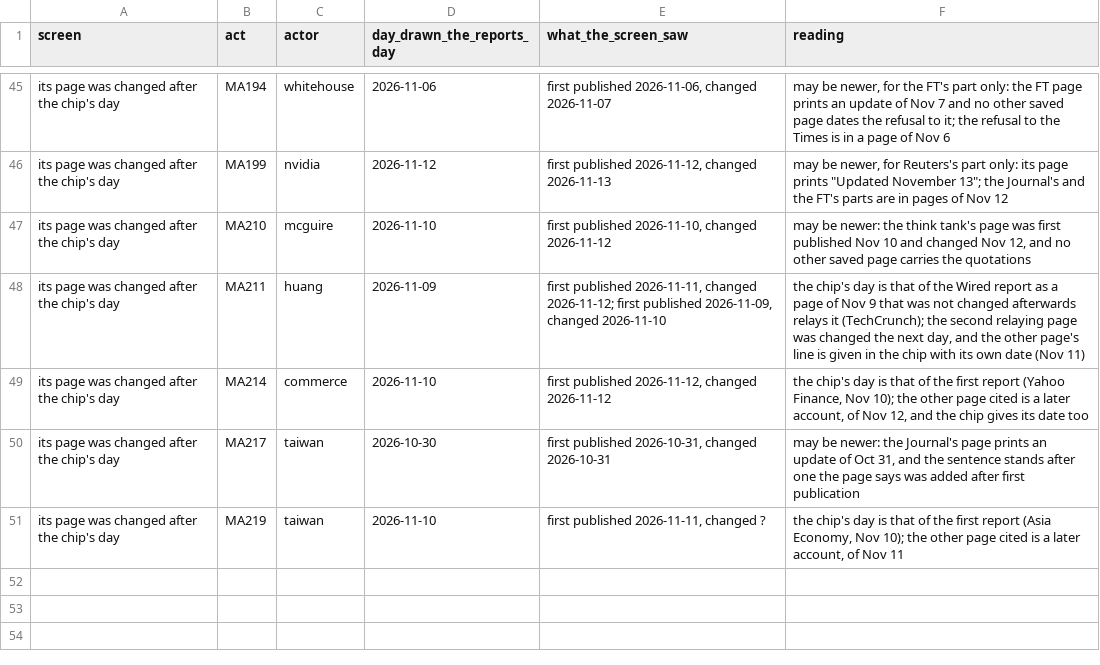
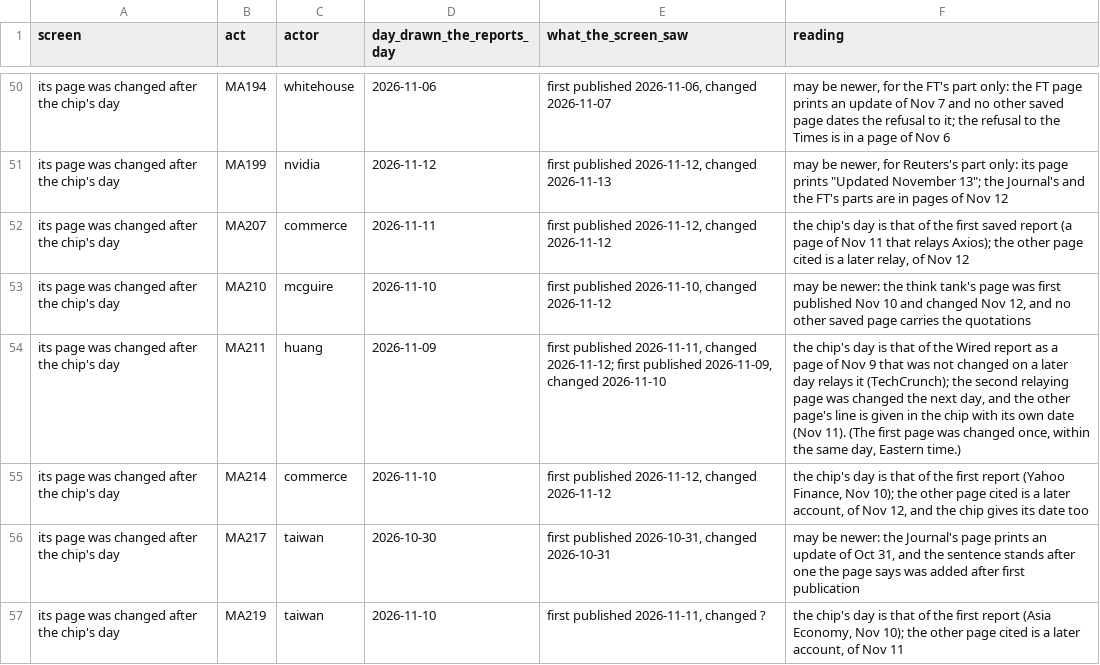
Before and after one commit to kevinnbass/huang-fifteen-days-mapped, a TSV file: research/nv8_report_day_screen.tsv, drawn as a sheet; only a part is shown, gaps mark what is left out; the diff covers the shown part only.

```diff
--- a/research/nv8_report_day_screen.tsv
+++ b/research/nv8_report_day_screen.tsv
@@ -46,4 +51,5 @@ its page was changed after the chip's day	MA194	whitehouse	2026-11-06	first publ
 its page was changed after the chip's day	MA199	nvidia	2026-11-12	first published 2026-11-12, changed 2026-11-13	"may be newer, for Reuters's part only: its page prints ""Updated November 13""; the Journal's and the FT's parts are in pages of Nov 12"
+its page was changed after the chip's day	MA207	commerce	2026-11-11	first published 2026-11-12, changed 2026-11-12	the chip's day is that of the first saved report (a page of Nov 11 that relays Axios); the other page cited is a later relay, of Nov 12
 its page was changed after the chip's day	MA210	mcguire	2026-11-10	first published 2026-11-10, changed 2026-11-12	may be newer: the think tank's page was first published Nov 10 and changed Nov 12, and no other saved page carries the quotations
-its page was changed after the chip's day	MA211	huang	2026-11-09	first published 2026-11-11, changed 2026-11-12; first published 2026-11-09, changed 2026-11-10	the chip's day is that of the Wired report as a page of Nov 9 that was not changed afterwards relays it (TechCrunch); the second relaying page was changed the next day, and the other page's line is given in the chip with its own date (Nov 11)
+its page was changed after the chip's day	MA211	huang	2026-11-09	first published 2026-11-11, changed 2026-11-12; first published 2026-11-09, changed 2026-11-10	the chip's day is that of the Wired report as a page of Nov 9 that was not changed on a later day relays it (TechCrunch); the second relaying page was changed the next day, and the other page's line is given in the chip with its own date (Nov 11). (The first page was changed once, within the same day, Eastern time.)
 its page was changed after the chip's day	MA214	commerce	2026-11-10	first published 2026-11-12, changed 2026-11-12	the chip's day is that of the first report (Yahoo Finance, Nov 10); the other page cited is a later account, of Nov 12, and the chip gives its date too
```
Also changed, not shown: 7 added rows and 1 edited cell elsewhere in this file, research/nv8_actor_days.tsv, research/nv8_lookup_counts.tsv, 26 other files.
